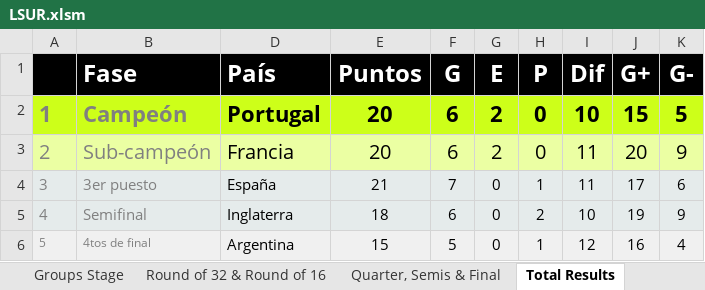
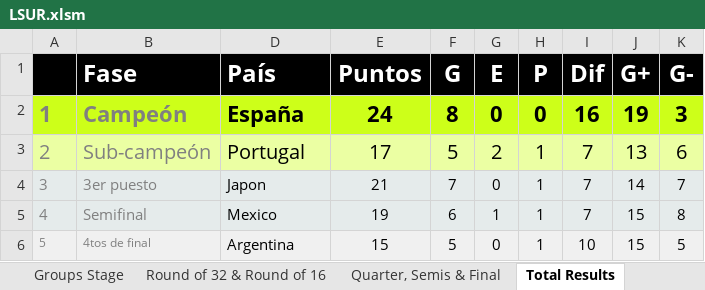
Before and after one commit to GUILLERMOLINEROA/Prode_mundial_2026, an Excel workbook: data/groups/oficina/participantes/LSUR.xlsm, sheet Total Results, drawn as a sheet; only a part is shown; values as stored, in another font and other column widths than the file's, no borders; conditional formats not drawn; the diff covers the shown part only; the diff names each change by its address in the sheet, - before the commit and + after, or states it on an @@ line.

Commit message:
agregar participante ALME y FEDE y archivo actualizado de LSUR

```diff
--- a/data/groups/oficina/participantes/LSUR.xlsm (sheet Total Results)
+++ b/data/groups/oficina/participantes/LSUR.xlsm (sheet Total Results)
-D2 (País): Portugal
+D2 (País): España
-E2 (Puntos): 20
+E2 (Puntos): 24
-F2 (G): 6
+F2 (G): 8
-G2 (E): 2
+G2 (E): 0
-I2 (Dif): 10
+I2 (Dif): 16
-J2 (G+): 15
+J2 (G+): 19
-K2 (G-): 5
+K2 (G-): 3
-D3 (País): Francia
+D3 (País): Portugal
-E3 (Puntos): 20
+E3 (Puntos): 17
-F3 (G): 6
+F3 (G): 5
-H3 (P): 0
+H3 (P): 1
-I3:I4 (Dif): 11
+I3:I4 (Dif): 7
-J3 (G+): 20
+J3 (G+): 13
-K3 (G-): 9
+K3 (G-): 6
-D4 (País): España
+D4 (País): Japon
-J4 (G+): 17
+J4 (G+): 14
-K4 (G-): 6
+K4 (G-): 7
-D5 (País): Inglaterra
+D5 (País): Mexico
-E5 (Puntos): 18
+E5 (Puntos): 19
-G5 (E): 0
+G5 (E): 1
-H5 (P): 2
+H5 (P): 1
-I5 (Dif): 10
+I5 (Dif): 7
-J5 (G+): 19
+J5 (G+): 15
-K5 (G-): 9
+K5 (G-): 8
-I6 (Dif): 12
+I6 (Dif): 10
-J6 (G+): 16
+J6 (G+): 15
-K6 (G-): 4
+K6 (G-): 5
```
Also changed, not shown: 79 edited cells elsewhere in this sheet, sheet Quarter, Semis & Final, sheet Round of 32 & Round of 16, sheet Groups Stage, hidden cells, charts or pictures, 5 other files.
